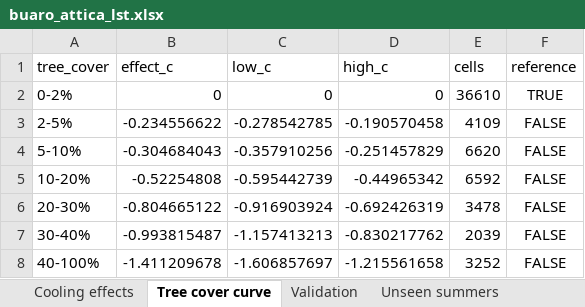
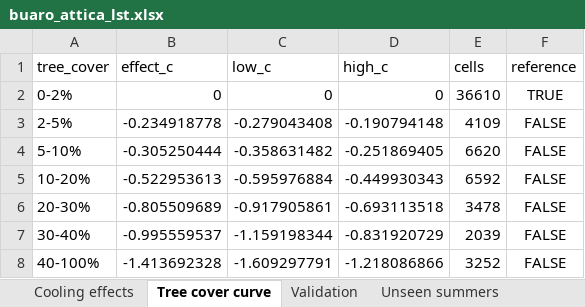
Before and after one commit to uomoathens/buaro, an Excel workbook: results/buaro_attica_lst.xlsx, sheet Tree cover curve, drawn as a sheet; values as stored, in another font and other column widths than the file's, no borders; the diff names each change by its address in the sheet, - before the commit and + after, or states it on an @@ line.

```diff
--- a/results/buaro_attica_lst.xlsx (sheet Tree cover curve)
+++ b/results/buaro_attica_lst.xlsx (sheet Tree cover curve)
-B3 (effect_c): -0.234556622
+B3 (effect_c): -0.234918778
-C3 (low_c): -0.278542785
+C3 (low_c): -0.279043408
-D3 (high_c): -0.190570458
+D3 (high_c): -0.190794148
-B4 (effect_c): -0.304684043
+B4 (effect_c): -0.305250444
-C4 (low_c): -0.357910256
+C4 (low_c): -0.358631482
-D4 (high_c): -0.251457829
+D4 (high_c): -0.251869405
-B5 (effect_c): -0.52254808
+B5 (effect_c): -0.522953613
-C5 (low_c): -0.595442739
+C5 (low_c): -0.595976884
-D5 (high_c): -0.44965342
+D5 (high_c): -0.449930343
-B6 (effect_c): -0.804665122
+B6 (effect_c): -0.805509689
-C6 (low_c): -0.916903924
+C6 (low_c): -0.917905861
-D6 (high_c): -0.692426319
+D6 (high_c): -0.693113518
-B7 (effect_c): -0.993815487
+B7 (effect_c): -0.995559537
-C7 (low_c): -1.157413213
+C7 (low_c): -1.159198344
-D7 (high_c): -0.830217762
+D7 (high_c): -0.831920729
-B8 (effect_c): -1.411209678
+B8 (effect_c): -1.413692328
-C8 (low_c): -1.606857697
+C8 (low_c): -1.609297791
-D8 (high_c): -1.215561658
+D8 (high_c): -1.218086866
```
Also changed, not shown: sheet Scenes, sheet Cooling effects, sheet Unseen summers, sheet Validation, sheet Summers, data/lst/scenes.xlsx, 16 other files.
